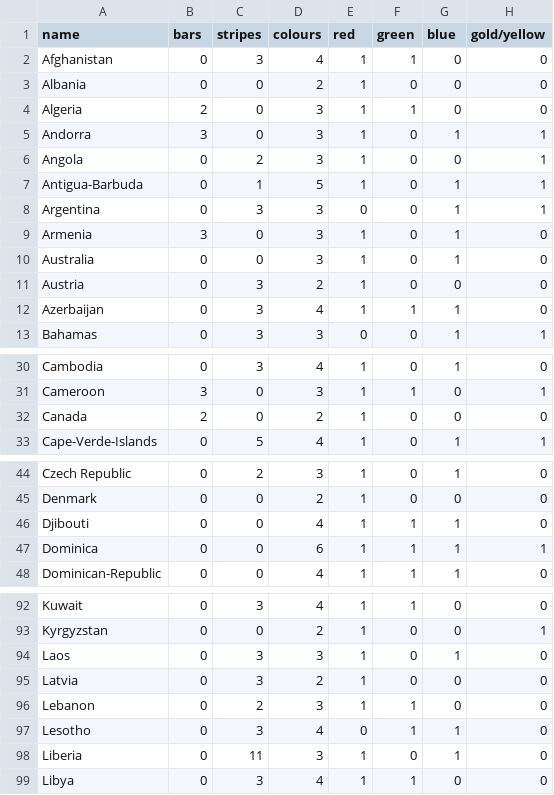
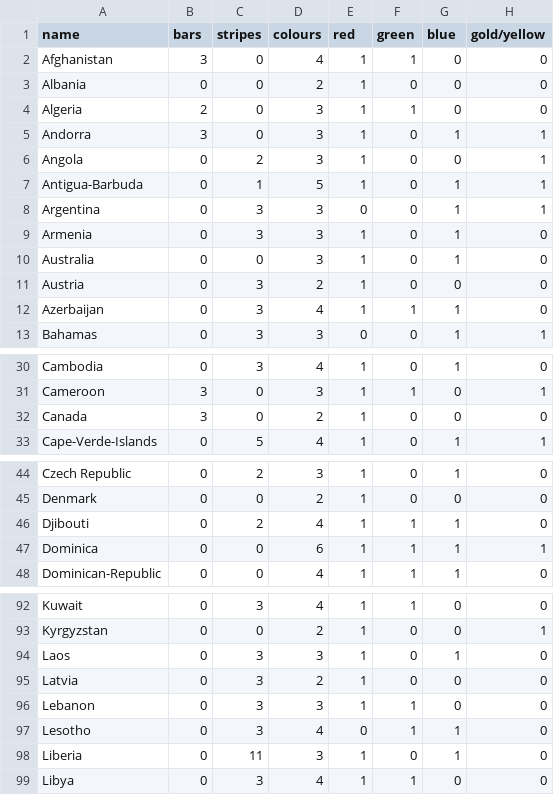
Before and after one commit to mikolajog/GuessFlag, a CSV file: data/flag_data.csv, drawn as a sheet; only a part is shown, gaps mark what is left out; the diff names each change by its address in the sheet, - before the commit and + after, or states it on an @@ line.

Commit message:
Corrected misvalue fields

```diff
--- a/data/flag_data.csv
+++ b/data/flag_data.csv
-B2 (bars): 0
+B2 (bars): 3
-C2 (stripes): 3
+C2 (stripes): 0
-B9 (bars): 3
+B9 (bars): 0
-C9 (stripes): 0
+C9 (stripes): 3
-B32 (bars): 2
+B32 (bars): 3
-C46 (stripes): 0
+C46 (stripes): 2
-C96 (stripes): 2
+C96 (stripes): 3
```
